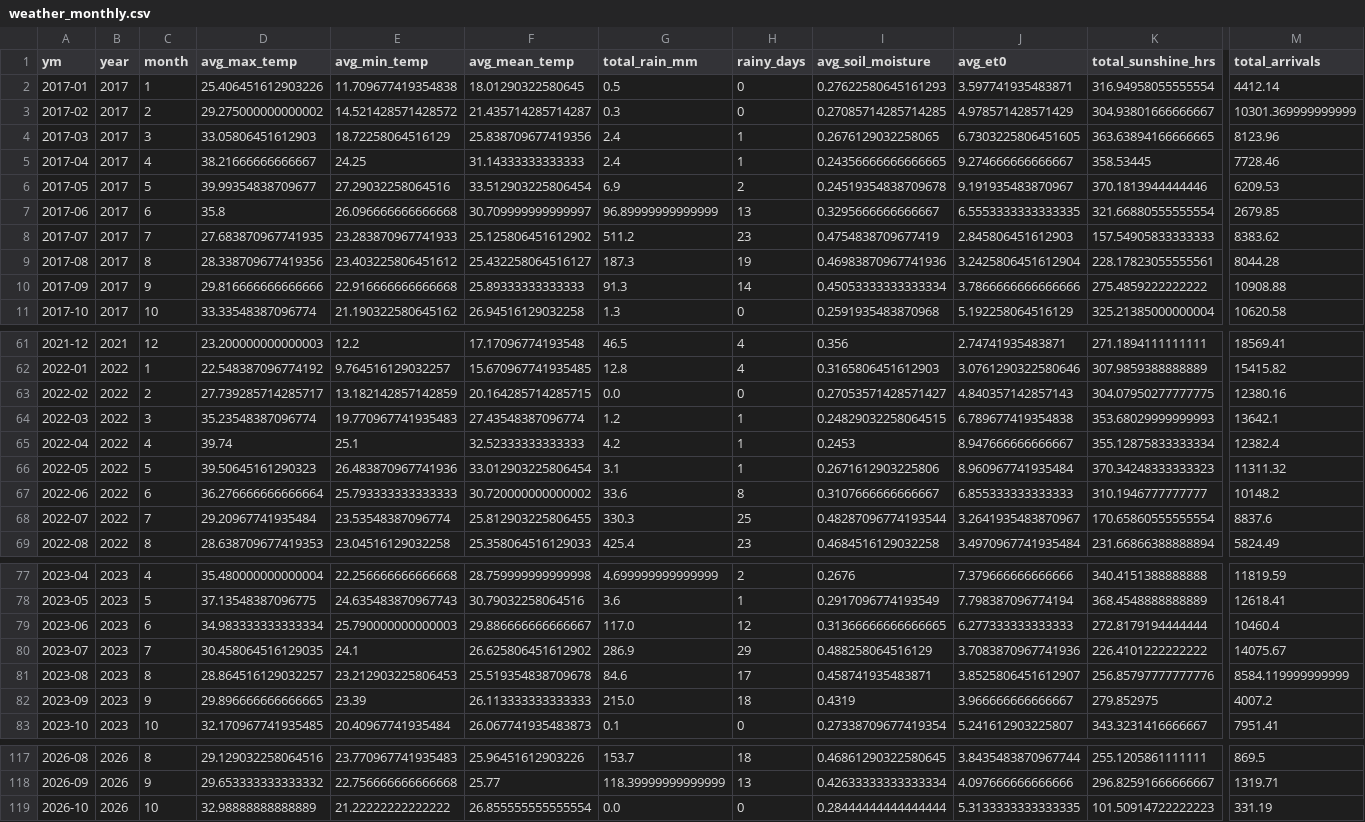
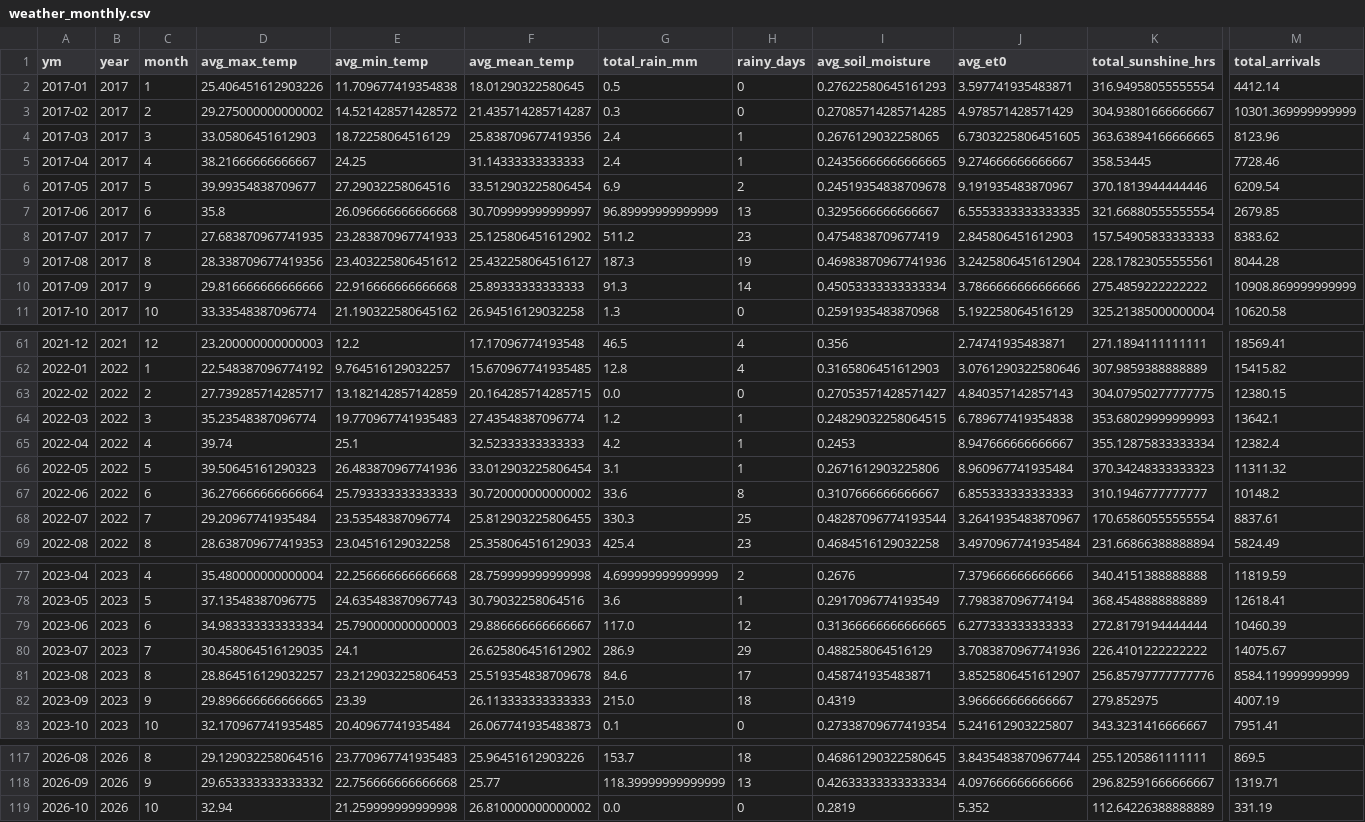
Before and after one commit to Prayas-dev-acc/mandi, a CSV file: weather_monthly.csv, drawn as a sheet; only a part is shown, gaps mark what is left out; the diff covers the shown part only; the diff names each change by its address in the sheet, - before the commit and + after, or states it on an @@ line.

```diff
--- a/weather_monthly.csv
+++ b/weather_monthly.csv
-M6 (total_arrivals): 6209.53
+M6 (total_arrivals): 6209.54
-M10 (total_arrivals): 10908.88
+M10 (total_arrivals): 10908.869999999999
-M63 (total_arrivals): 12380.16
+M63 (total_arrivals): 12380.15
-M68 (total_arrivals): 8837.6
+M68 (total_arrivals): 8837.61
-M79 (total_arrivals): 10460.4
+M79 (total_arrivals): 10460.39
-M82 (total_arrivals): 4007.2
+M82 (total_arrivals): 4007.19
-D119 (avg_max_temp): 32.98888888888889
+D119 (avg_max_temp): 32.94
-E119 (avg_min_temp): 21.22222222222222
+E119 (avg_min_temp): 21.259999999999998
-F119 (avg_mean_temp): 26.855555555555554
+F119 (avg_mean_temp): 26.810000000000002
-I119 (avg_soil_moisture): 0.28444444444444444
+I119 (avg_soil_moisture): 0.2819
-J119 (avg_et0): 5.3133333333333335
+J119 (avg_et0): 5.352
-K119 (total_sunshine_hrs): 101.50914722222223
+K119 (total_sunshine_hrs): 112.64226388888889
```
Also changed, not shown: 5 edited cells elsewhere in this file, 2 other files.
